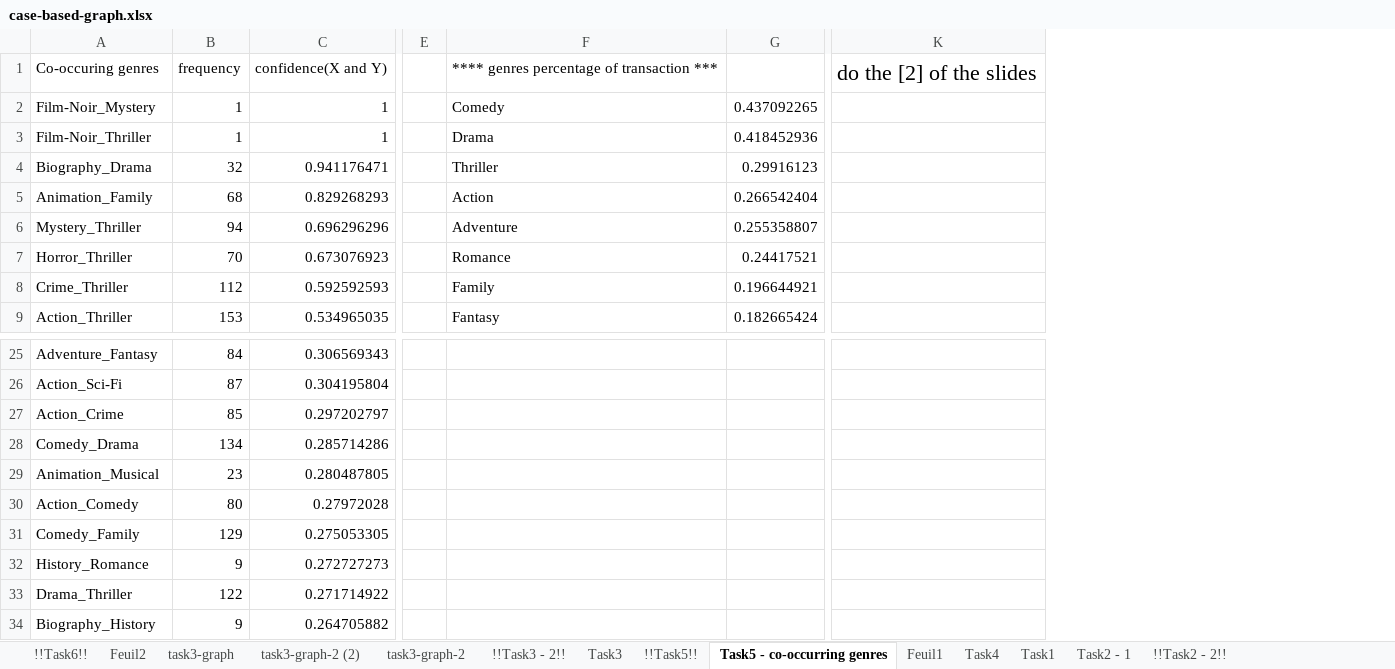
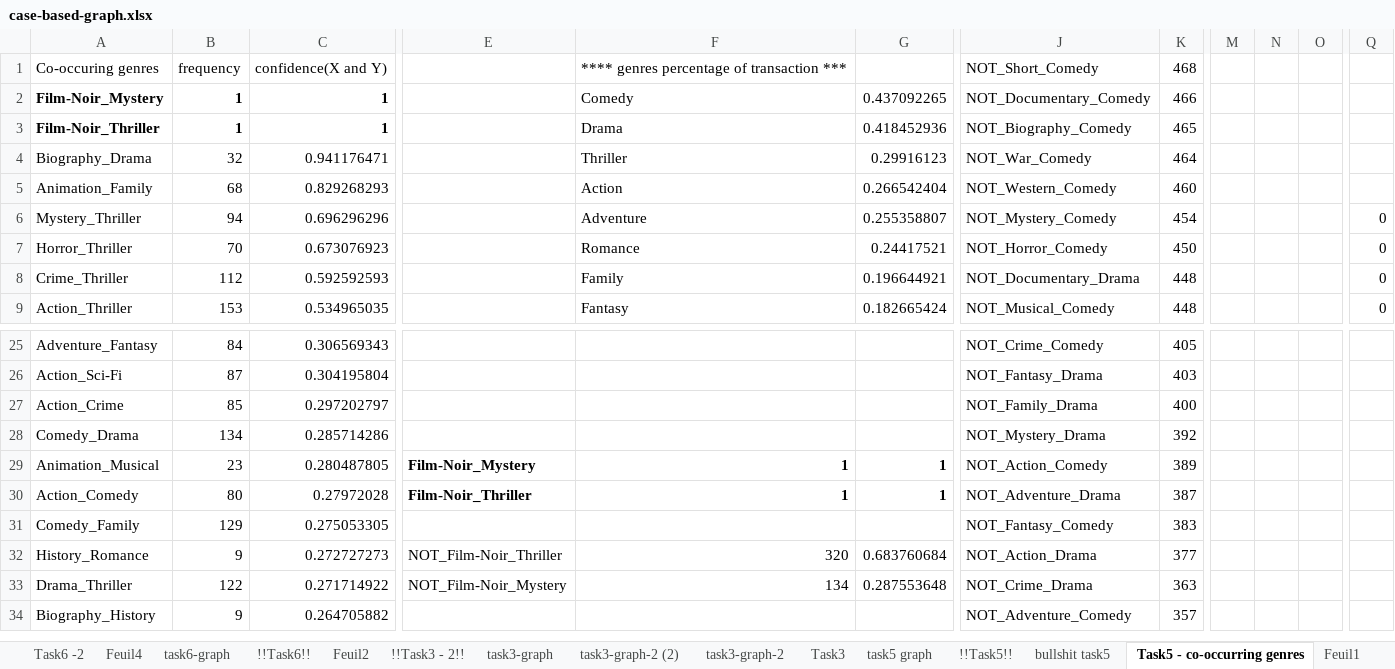
Before and after one commit to remipichon/recommender_system, an Excel workbook: case-based/readme/case-based-graph.xlsx, sheet Task5 - co-occurring genres, drawn as a sheet; only a part is shown, gaps mark what is left out; values as stored, in another font and other column widths than the file's, no borders; charts and pictures not drawn; removed rows and columns are numbered as before the commit, all else as after; the diff covers the shown part only; the diff names each change by its address in the sheet, - before the commit and + after, or states it on an @@ line.

```diff
--- a/case-based/readme/case-based-graph.xlsx (sheet Task5 - co-occurring genres)
+++ b/case-based/readme/case-based-graph.xlsx (sheet Task5 - co-occurring genres)
+sheet tab: Task6 -2
+sheet tab: Feuil4
+sheet tab: task6-graph
+sheet tab: task5 graph
+sheet tab: bullshit task5
@@ sheet tab order changed: Task6 -2 | Feuil4 | task6-graph | !!Task6!! | Feuil2 | !!Task3 - 2!! | task3-graph | task3-graph-2 (2) | task3-graph-2 | Task3 | task5 graph | !!Task5!! | bullshit task5 | Task5 - co-occurring genres | Feuil1 @@
-column E, empty
+column E, rows 29-33: Film-Noir_Mystery | Film-Noir_Thriller |  | NOT_Film-Noir_Thriller | NOT_Film-Noir_Mystery
+column J, rows 1-9: NOT_Short_Comedy | NOT_Documentary_Comedy | NOT_Biography_Comedy | NOT_War_Comedy | NOT_Western_Comedy | NOT_Mystery_Comedy | NOT_Horror_Comedy | NOT_Documentary_Drama | NOT_Musical_Comedy; rows 25-34: NOT_Crime_Comedy | NOT_Fantasy_Drama | NOT_Family_Drama | NOT_Mystery_Drama | NOT_Action_Comedy | NOT_Adventure_Drama | NOT_Fantasy_Comedy | NOT_Action_Drama | NOT_Crime_Drama | NOT_Adventure_Comedy
+column K, rows 1-9: 468 | 466 | 465 | 464 | 460 | 454 | 450 | 448 | 448; rows 25-34: 405 | 403 | 400 | 392 | 389 | 387 | 383 | 377 | 363 | 357
-column K, row 1: do the [2] of the slides
+column M, empty
+column N, empty
+column O, empty
+column Q, rows 6-9: all 0
-A2:C3 bold: off
+A2:C3 bold: on
-F29:F30: (empty)
+F29:F30: 1
-G29:G30: (empty)
+G29:G30: 1
-F32: (empty)
+F32: 320
-G32: (empty)
+G32: 0.683760684
-F33: (empty)
+F33: 134
-G33: (empty)
+G33: 0.287553648
```
Also changed, not shown: 159 added rows and 1 added column elsewhere in this sheet, sheet !!Task6!!, sheet !!Task5!!, sheet Feuil2, charts or pictures, 5 other files.
